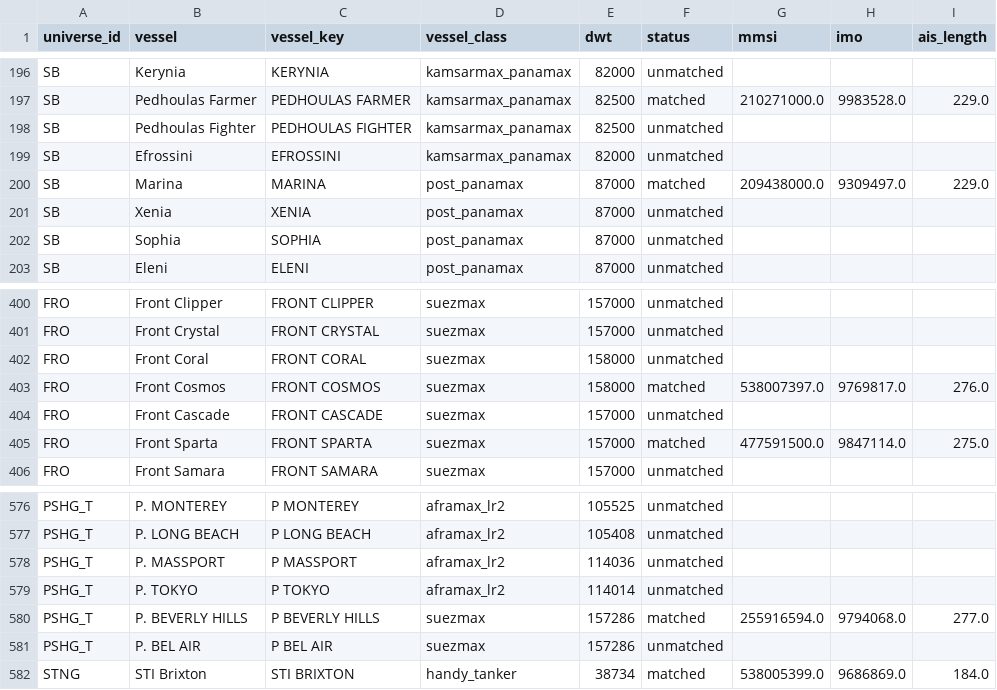
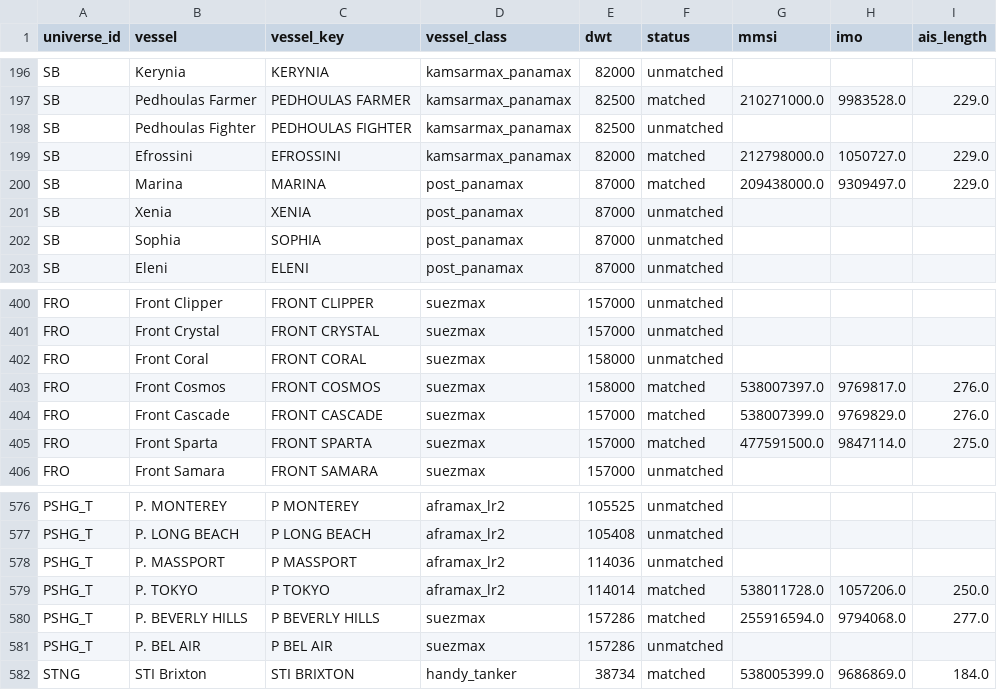
Before and after one commit to ambekarhrush/shipping-long-short-lab, a CSV file: data/fleet/identity.csv, drawn as a sheet; only a part is shown, gaps mark what is left out.

```diff
--- a/data/fleet/identity.csv
+++ b/data/fleet/identity.csv
@@ -198,3 +198,3 @@ SB,Pedhoulas Farmer,PEDHOULAS FARMER,kamsarmax_panamax,82500,matched,210271000.0
 SB,Pedhoulas Fighter,PEDHOULAS FIGHTER,kamsarmax_panamax,82500,unmatched,,,
-SB,Efrossini,EFROSSINI,kamsarmax_panamax,82000,unmatched,,,
+SB,Efrossini,EFROSSINI,kamsarmax_panamax,82000,matched,212798000.0,1050727.0,229.0
 SB,Marina,MARINA,post_panamax,87000,matched,209438000.0,9309497.0,229.0
@@ -403,3 +403,3 @@ FRO,Front Coral,FRONT CORAL,suezmax,158000,unmatched,,,
 FRO,Front Cosmos,FRONT COSMOS,suezmax,158000,matched,538007397.0,9769817.0,276.0
-FRO,Front Cascade,FRONT CASCADE,suezmax,157000,unmatched,,,
+FRO,Front Cascade,FRONT CASCADE,suezmax,157000,matched,538007399.0,9769829.0,276.0
 FRO,Front Sparta,FRONT SPARTA,suezmax,157000,matched,477591500.0,9847114.0,275.0
@@ -578,3 +578,3 @@ PSHG_T,P. LONG BEACH,P LONG BEACH,aframax_lr2,105408,unmatched,,,
 PSHG_T,P. MASSPORT,P MASSPORT,aframax_lr2,114036,unmatched,,,
-PSHG_T,P. TOKYO,P TOKYO,aframax_lr2,114014,unmatched,,,
+PSHG_T,P. TOKYO,P TOKYO,aframax_lr2,114014,matched,538011728.0,1057206.0,250.0
 PSHG_T,P. BEVERLY HILLS,P BEVERLY HILLS,suezmax,157286,matched,255916594.0,9794068.0,277.0
```
Also changed, not shown: data/fleet/collector_log.csv, data/fleet/company_signals.csv, 3 other files.
